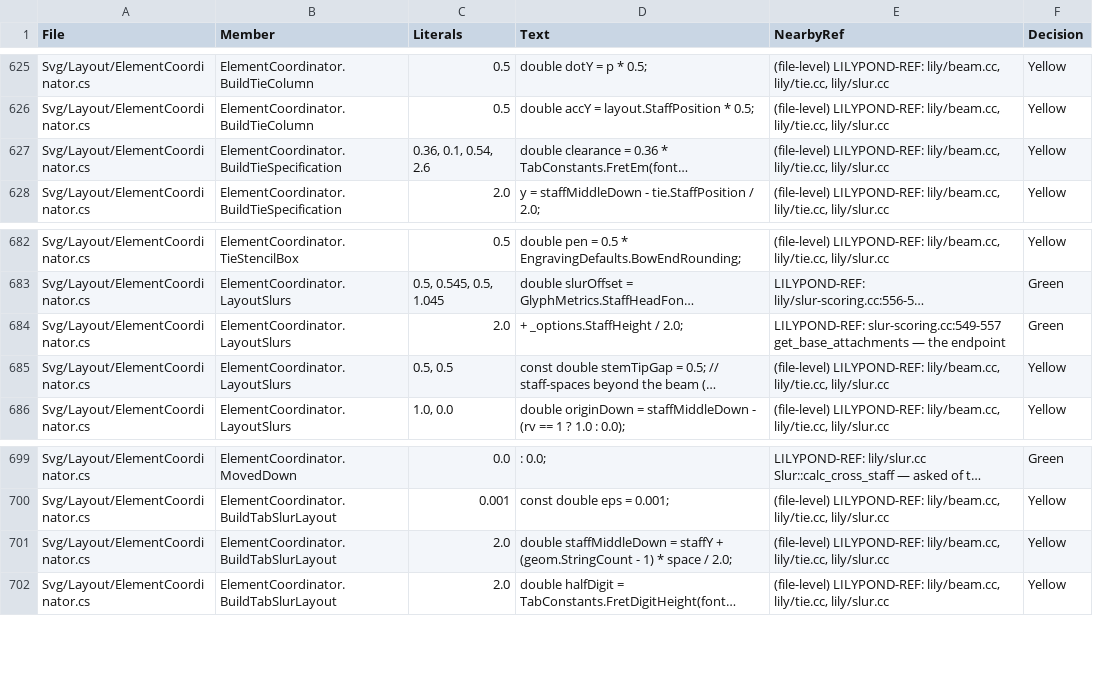
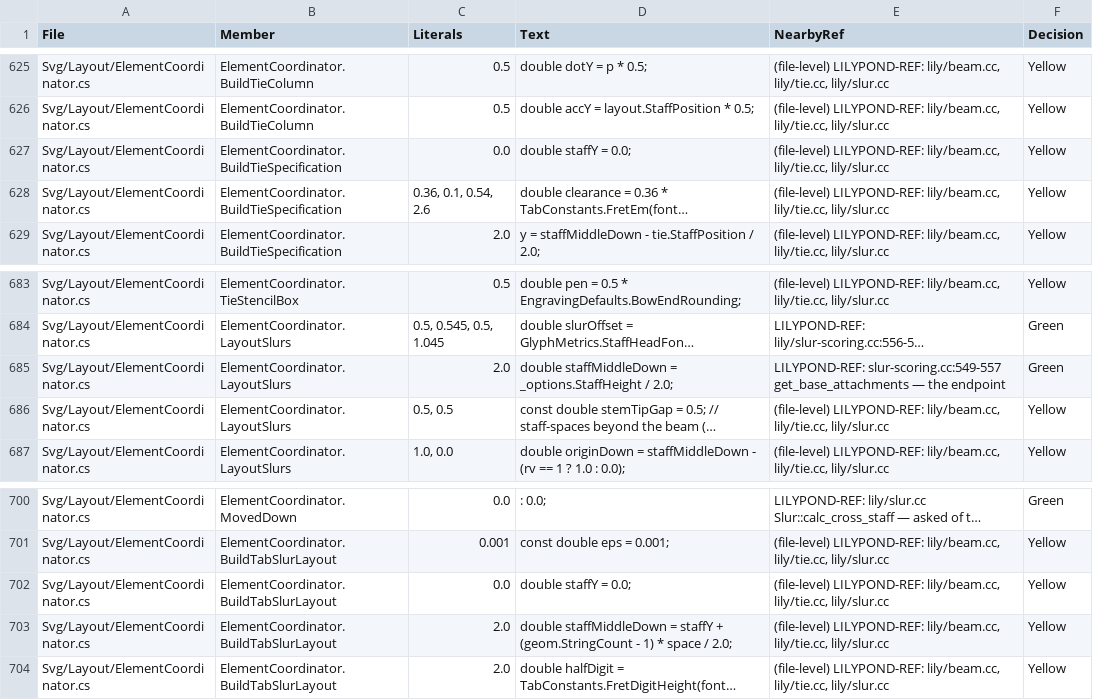
Before and after one commit to yotsuda/LilySharp, a CSV file: audit/magic_constants.csv, drawn as a sheet; only a part is shown, gaps mark what is left out; long unchanged cells end in …; addresses are those after the commit; the diff names each change by its address in the sheet, - before the commit and + after, or states it on an @@ line.

Commit message:
engraving: a bow is scored in its staff's own frame, the staff's place added where it is read
A tie or slur's Y was about the system (its staff's within-system offset baked into the
scorer's base), so a bow carried from the preliminary pass to the page had to be moved by
the offset paging gave its staff — BowShiftsOf/ReanchorBows (session 424), 0.074% of a
keystroke and 89 of 5,552 bows one ulp off the page's own answer.

Now the tie scorer's base (BuildTieSpecification), the slur scorer's (LayoutSlurs) and the
tab slur's (BuildTabSlurLayout) are the staff's own top line, and every reader adds the
staff's within-system place once: DrawTiesLive/DrawSlursLive (and the replay key),
ArticulationEngraver's SlurAvoidanceShift/TieSupportSkyline (dy is the half staff only),
LayoutEngine.PagingSkylines.AddCurve and PagingAugmentProgram.AddBowGroup. The carry from
the preliminary pass needs only the two passes to have the same systems; BowShiftsOf and
ReanchorBows are gone (BowLayout.ShiftedUp stays for TiesOnTheirNotesStaff).

Every svg in the tree is unchanged (0 of 1262). Net: BowStaffFrameTests, five facts —
the same music as the lower and as the upper staff of a grand staff gives the same tie,
the same slur, the same script height over a slur and over a tie, and the drawn tie
stands the staves' distance lower.

```diff
--- a/audit/magic_constants.csv
+++ b/audit/magic_constants.csv
+row 627: Svg/Layout/ElementCoordinator.cs | ElementCoordinator.BuildTieSpecification | 0.0 | double staffY = 0.0; | (file-level) LILYPOND-REF: lily/beam.cc, lily/tie.cc, lily/slur.cc | Yellow
-D685 (Text): + _options.StaffHeight / 2.0;
+D685 (Text): double staffMiddleDown = _options.StaffHeight / 2.0;
+row 702: Svg/Layout/ElementCoordinator.cs | ElementCoordinator.BuildTabSlurLayout | 0.0 | double staffY = 0.0; | (file-level) LILYPOND-REF: lily/beam.cc, lily/tie.cc, lily/slur.cc | Yellow
```
Also changed, not shown: 9 other files.
